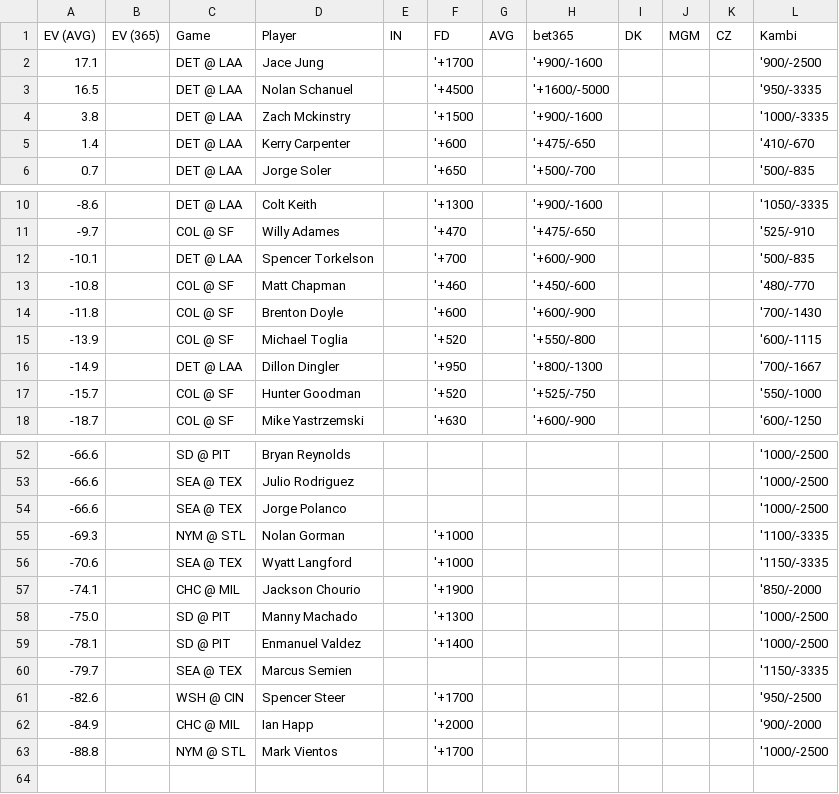
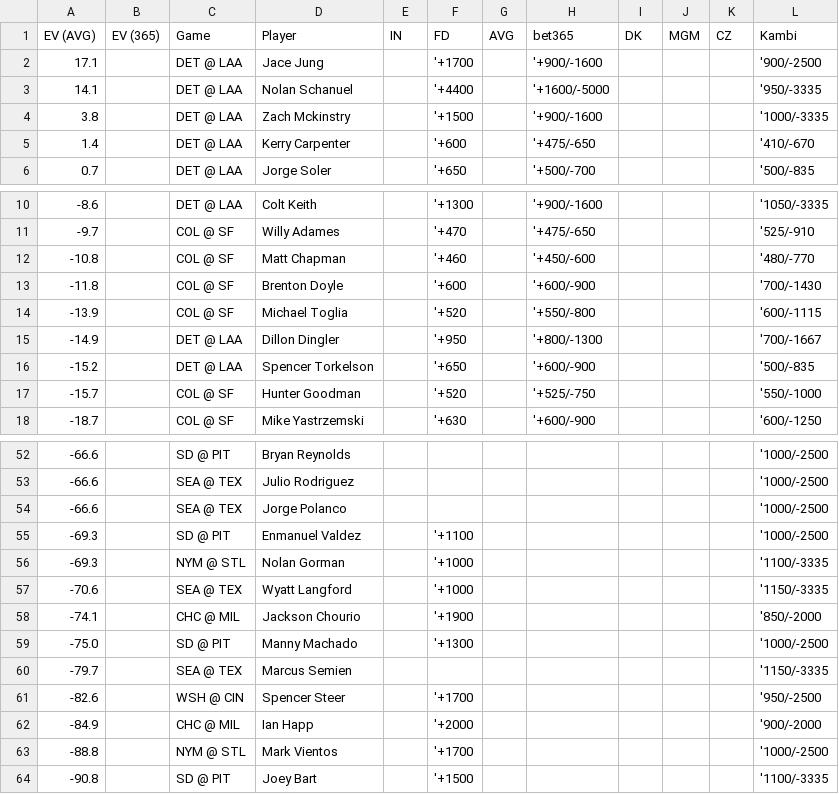
Before and after one commit to zhecht/lines, a CSV file: static/dingers/ev.csv, drawn as a sheet; only a part is shown, gaps mark what is left out.

```diff
--- a/static/dingers/ev.csv
+++ b/static/dingers/ev.csv
@@ -2,3 +2,3 @@ EV (AVG)	EV (365)	Game	Player	IN	FD	AVG	bet365	DK	MGM	CZ	Kambi
 17.1		DET @ LAA	Jace Jung		'+1700		'+900/-1600				'900/-2500
-16.5		DET @ LAA	Nolan Schanuel		'+4500		'+1600/-5000				'950/-3335
+14.1		DET @ LAA	Nolan Schanuel		'+4400		'+1600/-5000				'950/-3335
 3.8		DET @ LAA	Zach Mckinstry		'+1500		'+900/-1600				'1000/-3335
@@ -11,3 +11,2 @@ EV (AVG)	EV (365)	Game	Player	IN	FD	AVG	bet365	DK	MGM	CZ	Kambi
 -9.7		COL @ SF	Willy Adames		'+470		'+475/-650				'525/-910
--10.1		DET @ LAA	Spencer Torkelson		'+700		'+600/-900				'500/-835
 -10.8		COL @ SF	Matt Chapman		'+460		'+450/-600				'480/-770
@@ -16,2 +15,3 @@ EV (AVG)	EV (365)	Game	Player	IN	FD	AVG	bet365	DK	MGM	CZ	Kambi
 -14.9		DET @ LAA	Dillon Dingler		'+950		'+800/-1300				'700/-1667
+-15.2		DET @ LAA	Spencer Torkelson		'+650		'+600/-900				'500/-835
 -15.7		COL @ SF	Hunter Goodman		'+520		'+525/-750				'550/-1000
@@ -54,2 +54,3 @@ EV (AVG)	EV (365)	Game	Player	IN	FD	AVG	bet365	DK	MGM	CZ	Kambi
 -66.6		SEA @ TEX	Jorge Polanco								'1000/-2500
+-69.3		SD @ PIT	Enmanuel Valdez		'+1100						'1000/-2500
 -69.3		NYM @ STL	Nolan Gorman		'+1000						'1100/-3335
@@ -58,3 +59,2 @@ EV (AVG)	EV (365)	Game	Player	IN	FD	AVG	bet365	DK	MGM	CZ	Kambi
 -75.0		SD @ PIT	Manny Machado		'+1300						'1000/-2500
--78.1		SD @ PIT	Enmanuel Valdez		'+1400						'1000/-2500
 -79.7		SEA @ TEX	Marcus Semien								'1150/-3335
@@ -63 +63,2 @@ EV (AVG)	EV (365)	Game	Player	IN	FD	AVG	bet365	DK	MGM	CZ	Kambi
 -88.8		NYM @ STL	Mark Vientos		'+1700						'1000/-2500
+-90.8		SD @ PIT	Joey Bart		'+1500						'1100/-3335
```
Also changed, not shown: 11 other files.
